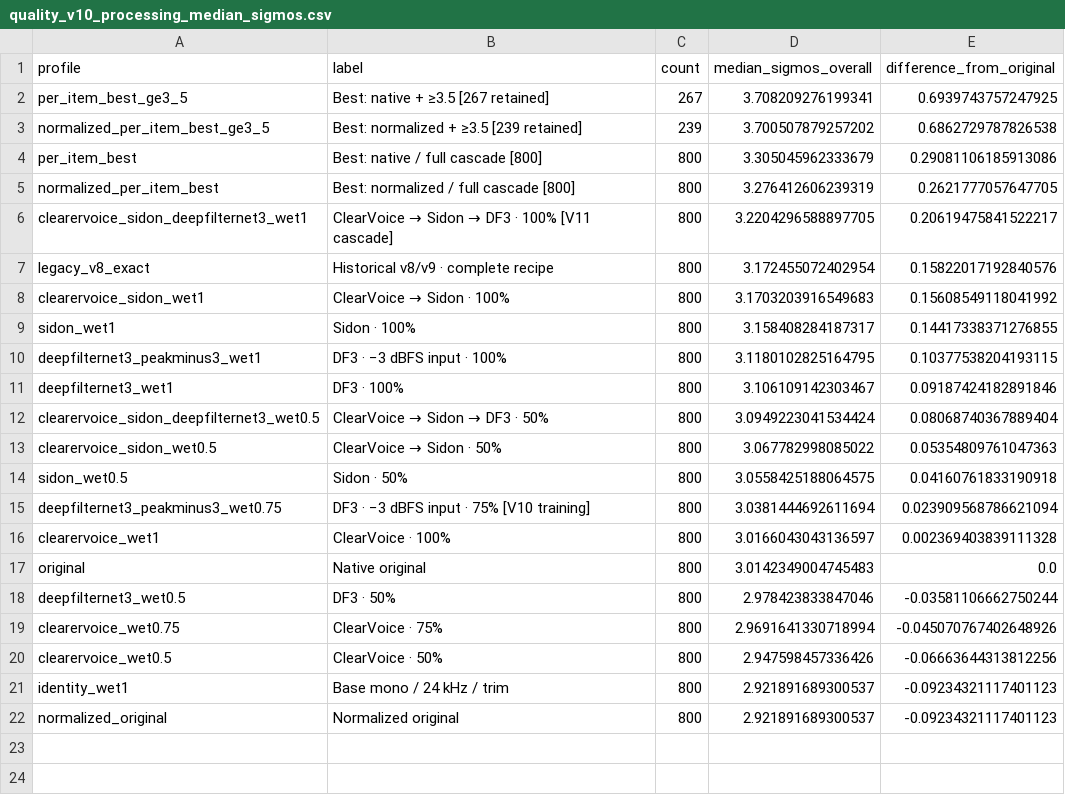
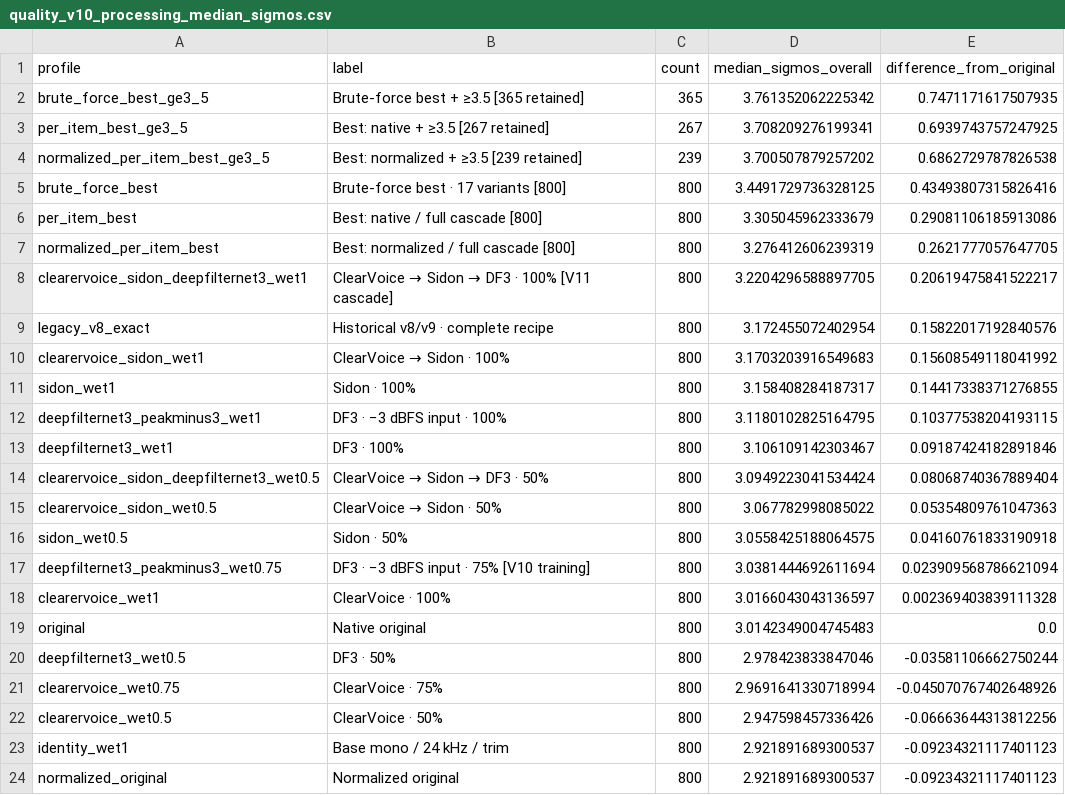
Before and after one commit to robinhad/ukrainian-tts, a CSV file: training/reports/quality_v10_processing_median_sigmos.csv, drawn as a sheet; the diff names each change by its address in the sheet, - before the commit and + after, or states it on an @@ line.

```diff
--- a/training/reports/quality_v10_processing_median_sigmos.csv
+++ b/training/reports/quality_v10_processing_median_sigmos.csv
+row 2: brute_force_best_ge3_5 | Brute-force best + ≥3.5 [365 retained] | 365 | 3.761352062225342 | 0.7471171617507935
+row 5: brute_force_best | Brute-force best · 17 variants [800] | 800 | 3.4491729736328125 | 0.43493807315826416
```
Also changed, not shown: 9 other files.
